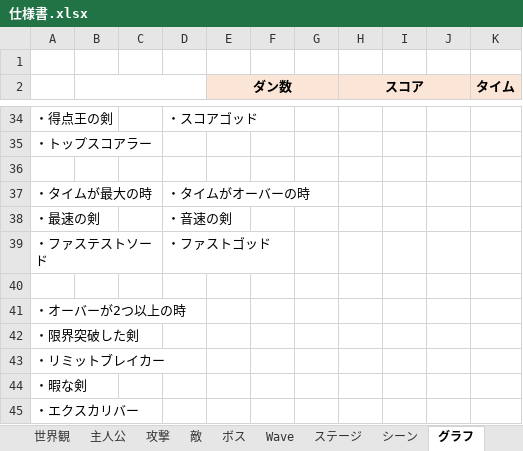
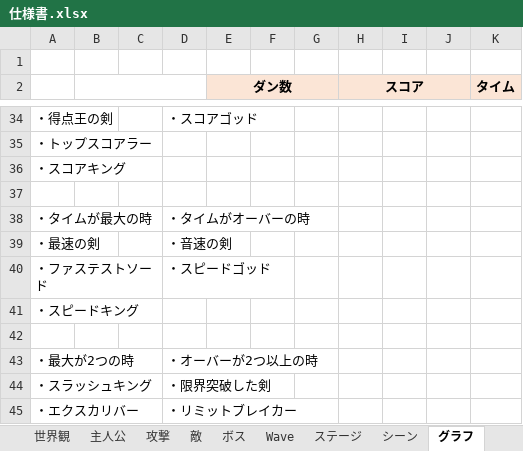
Before and after one commit to satoAFP/HkuokaGameContest2023, an Excel workbook: 2DHukuokaGameContest2023/仕様書.xlsx, sheet グラフ, drawn as a sheet; only a part is shown, gaps mark what is left out; values as stored, in another font and other column widths than the file's, no borders; charts and pictures not drawn; removed rows and columns are numbered as before the commit, all else as after; the diff names each change by its address in the sheet, - before the commit and + after, or states it on an @@ line.

Commit message:
適当

```diff
--- a/2DHukuokaGameContest2023/仕様書.xlsx (sheet グラフ)
+++ b/2DHukuokaGameContest2023/仕様書.xlsx (sheet グラフ)
+row 36: ・スコアキング
-D40: ・ファストゴッド
+D40: ・スピードゴッド
+row 41: ・スピードキング
-row 41: ・オーバーが2つ以上の時
-row 42: ・限界突破した剣
-row 43: ・リミットブレイカー
-row 44: ・暇な剣
+row 43: ・最大が2つの時 |  |  | ・オーバーが2つ以上の時
+row 44: ・スラッシュキング |  |  | ・限界突破した剣
-D45: (empty)
+D45: ・リミットブレイカー
```
Also changed, not shown: sheet スケージュール.
